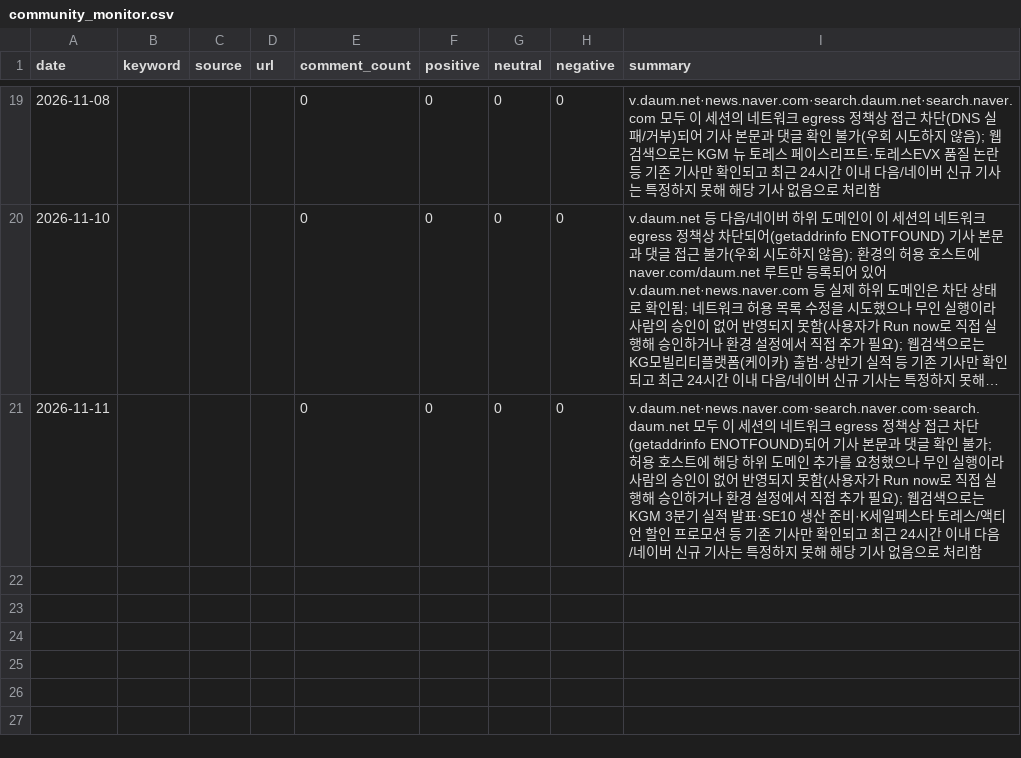
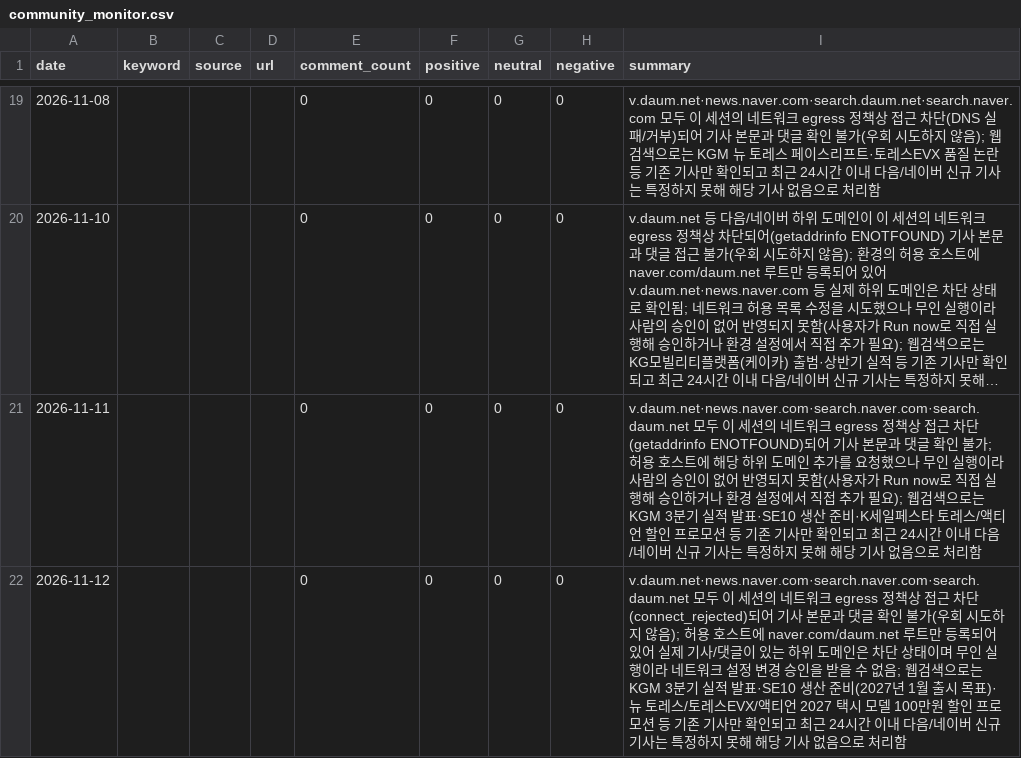
Before and after one commit to Pathfinder9901/MKT-Dashboard_pilot, a CSV file: community_monitor.csv, drawn as a sheet; only a part is shown, gaps mark what is left out; long unchanged cells end in …; the diff names each change by its address in the sheet, - before the commit and + after, or states it on an @@ line.

```diff
--- a/community_monitor.csv
+++ b/community_monitor.csv
+row 22: 2026-11-12 |  |  |  | 0 | 0 | 0 | 0 | v.daum.net·news.naver.com·search.naver.com·search.daum.net 모두 이 세션의 네트워크 egress 정책상 접근 차단(connect_rejected)되어 기사 본문과 댓글 확인 불가(우회 시도하지 않음); 허용 호스트에 naver.com/daum.net 루트만 등록되어 있어 실제 기사/댓글이 있는 하위 도메인은 차단 상태이며 무인 실행이라 네트워크 설정 변경 승인을 받을 수 없음; 웹검색으로는 KGM 3분기 실적 발표·SE10 생산 준비(2027년 1월 출시 목표)·뉴 토레스/토레스EVX/액티언 2027 택시 모델 100만원 할인 프로모션 등 기존 기사만 확인되고 최근 24시간 이내 다음/네이버 신규 기사는 특정하지 못해 해당 기사 없음으로 처리함
```
